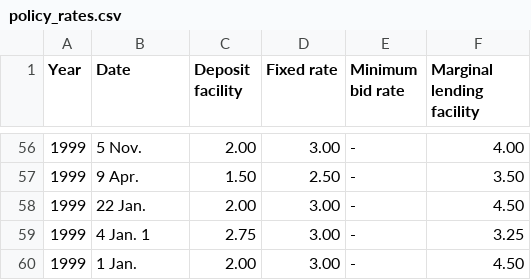
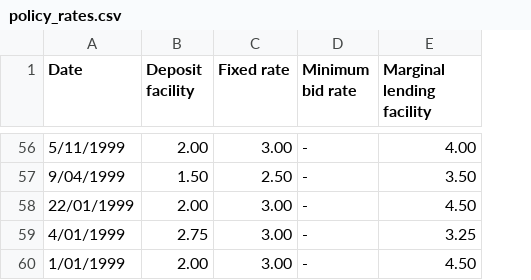
Before and after one commit to MathieuGir/Python_Debt_regression, a CSV file: datas/policy_rates.csv, drawn as a sheet; only a part is shown, gaps mark what is left out; removed rows and columns are numbered as before the commit, all else as after; the diff covers the shown part only; the diff names each change by its address in the sheet, - before the commit and + after, or states it on an @@ line.

Commit message:
('date' cleaning + fusion with 'year')

```diff
--- a/datas/policy_rates.csv
+++ b/datas/policy_rates.csv
-column A (Year), rows 56-60: all 1999
-A56 (Date): 5 Nov.
+A56 (Date): 5/11/1999
-A57 (Date): 9 Apr.
+A57 (Date): 9/04/1999
-A58 (Date): 22 Jan.
+A58 (Date): 22/01/1999
-A59 (Date): 4 Jan. 1
+A59 (Date): 4/01/1999
-A60 (Date): 1 Jan.
+A60 (Date): 1/01/1999
```
Also changed, not shown: 54 edited cells elsewhere in this file, 1 other file.
